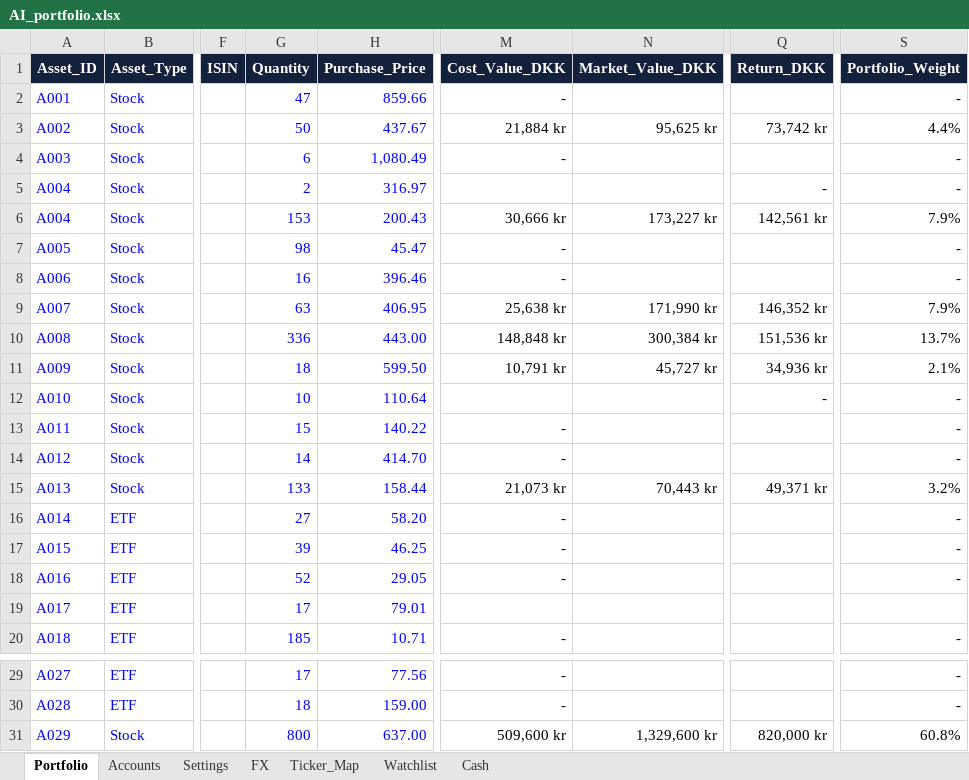
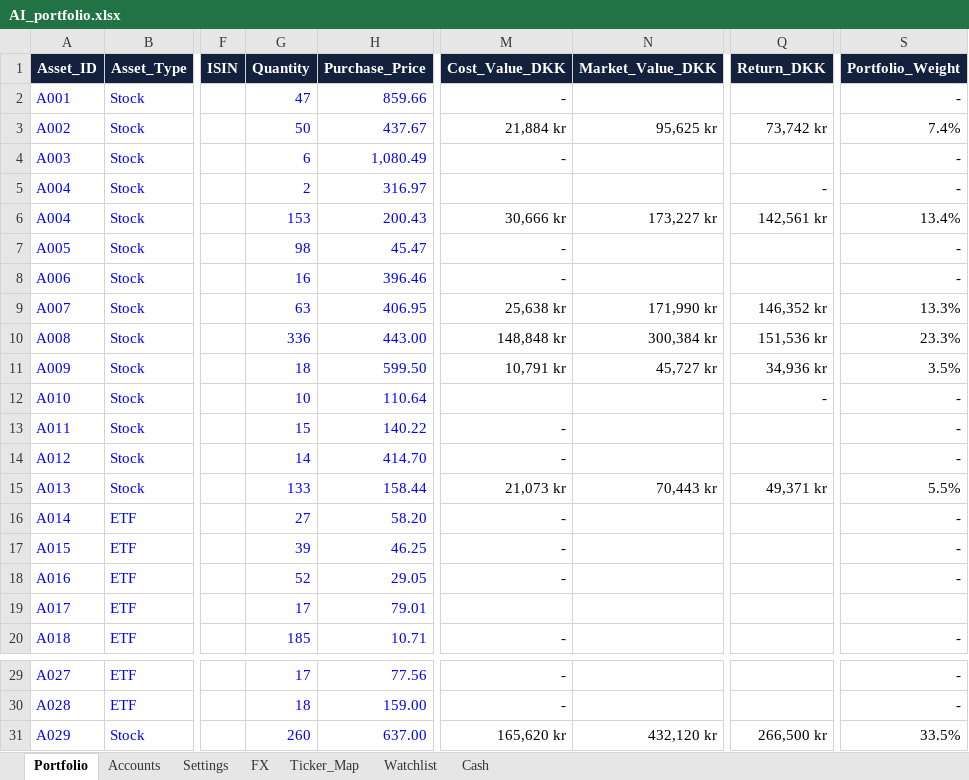
Before and after one commit to tonnirasmussen70/Investment-OS, an Excel workbook: data/AI_portfolio.xlsx, sheet Portfolio, drawn as a sheet; only a part is shown, gaps mark what is left out; values as stored, in another font and other column widths than the file's, no borders; conditional formats and table styles not drawn; the diff names each change by its address in the sheet, - before the commit and + after, or states it on an @@ line.

Commit message:
Add files via upload

```diff
--- a/data/AI_portfolio.xlsx (sheet Portfolio)
+++ b/data/AI_portfolio.xlsx (sheet Portfolio)
-S3 (Portfolio_Weight): 4.4%
+S3 (Portfolio_Weight): 7.4%
-S6 (Portfolio_Weight): 7.9%
+S6 (Portfolio_Weight): 13.4%
-S9 (Portfolio_Weight): 7.9%
+S9 (Portfolio_Weight): 13.3%
-S10 (Portfolio_Weight): 13.7%
+S10 (Portfolio_Weight): 23.3%
-S11 (Portfolio_Weight): 2.1%
+S11 (Portfolio_Weight): 3.5%
-S15 (Portfolio_Weight): 3.2%
+S15 (Portfolio_Weight): 5.5%
-G31 (Quantity): 800
+G31 (Quantity): 260
-M31 (Cost_Value_DKK): 509,600 kr
+M31 (Cost_Value_DKK): 165,620 kr
-N31 (Market_Value_DKK): 1,329,600 kr
+N31 (Market_Value_DKK): 432,120 kr
-Q31 (Return_DKK): 820,000 kr
+Q31 (Return_DKK): 266,500 kr
-S31 (Portfolio_Weight): 60.8%
+S31 (Portfolio_Weight): 33.5%
```
